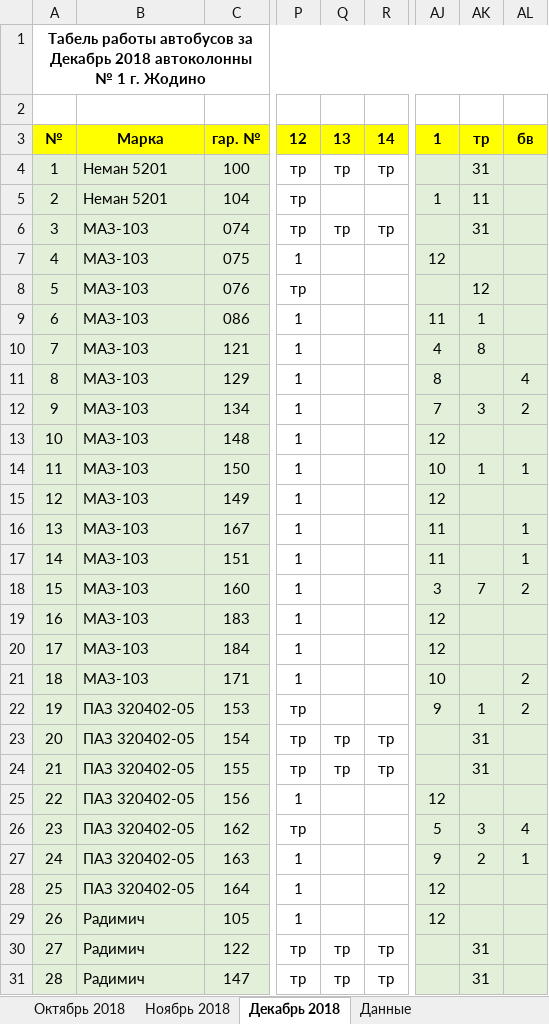
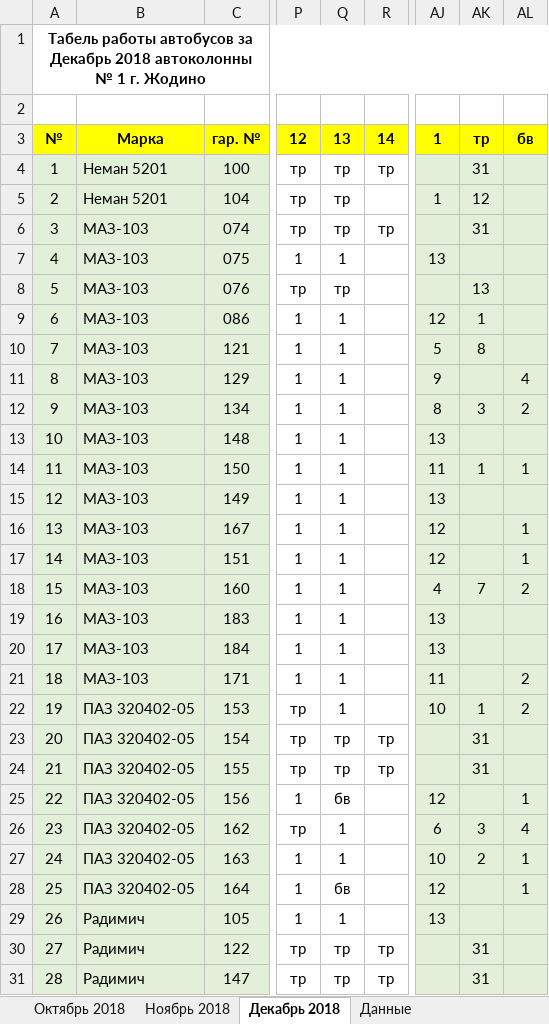
Before and after one commit to Autopark18/___MyDocuments___, an Excel workbook: Табели/!Табель работы авто за 2018 г..xlsm, sheet Декабрь 2018, drawn as a sheet; only a part is shown, gaps mark what is left out; values as stored, in another font and other column widths than the file's, no borders; conditional formats not drawn; the diff covers the shown part only; the diff names each change by its address in the sheet, - before the commit and + after, or states it on an @@ line.

```diff
--- a/Табели/!Табель работы авто за 2018 г..xlsm (sheet Декабрь 2018)
+++ b/Табели/!Табель работы авто за 2018 г..xlsm (sheet Декабрь 2018)
-Q5: (empty)
+Q5: тр
-AK5: 11
+AK5: 12
-Q7: (empty)
+Q7: 1
-AJ7: 12
+AJ7: 13
-Q8: (empty)
+Q8: тр
-AK8: 12
+AK8: 13
-Q9:Q22: (empty)
+Q9:Q22: 1
-AJ9: 11
+AJ9: 12
-AJ10: 4
+AJ10: 5
-AJ11: 8
+AJ11: 9
-AJ12: 7
+AJ12: 8
-AJ13: 12
+AJ13: 13
-AJ14: 10
+AJ14: 11
-AJ15: 12
+AJ15: 13
-AJ16:AJ17: 11
+AJ16:AJ17: 12
-AJ18: 3
+AJ18: 4
-AJ19:AJ20: 12
+AJ19:AJ20: 13
-AJ21: 10
+AJ21: 11
-AJ22: 9
+AJ22: 10
-Q25: (empty)
+Q25: бв
-AL25: (empty)
+AL25: 1
-Q26:Q27: (empty)
+Q26:Q27: 1
-AJ26: 5
+AJ26: 6
-AJ27: 9
+AJ27: 10
-Q28: (empty)
+Q28: бв
-AL28: (empty)
+AL28: 1
-Q29: (empty)
+Q29: 1
-AJ29: 12
+AJ29: 13
```
Also changed, not shown: 32 edited cells elsewhere in this sheet, Табели/!Анализ выполнения задания по водителям за 2018 г..xlsm, Табели/!Табель не работающих АСДУ.xlsm, 6 other files.
